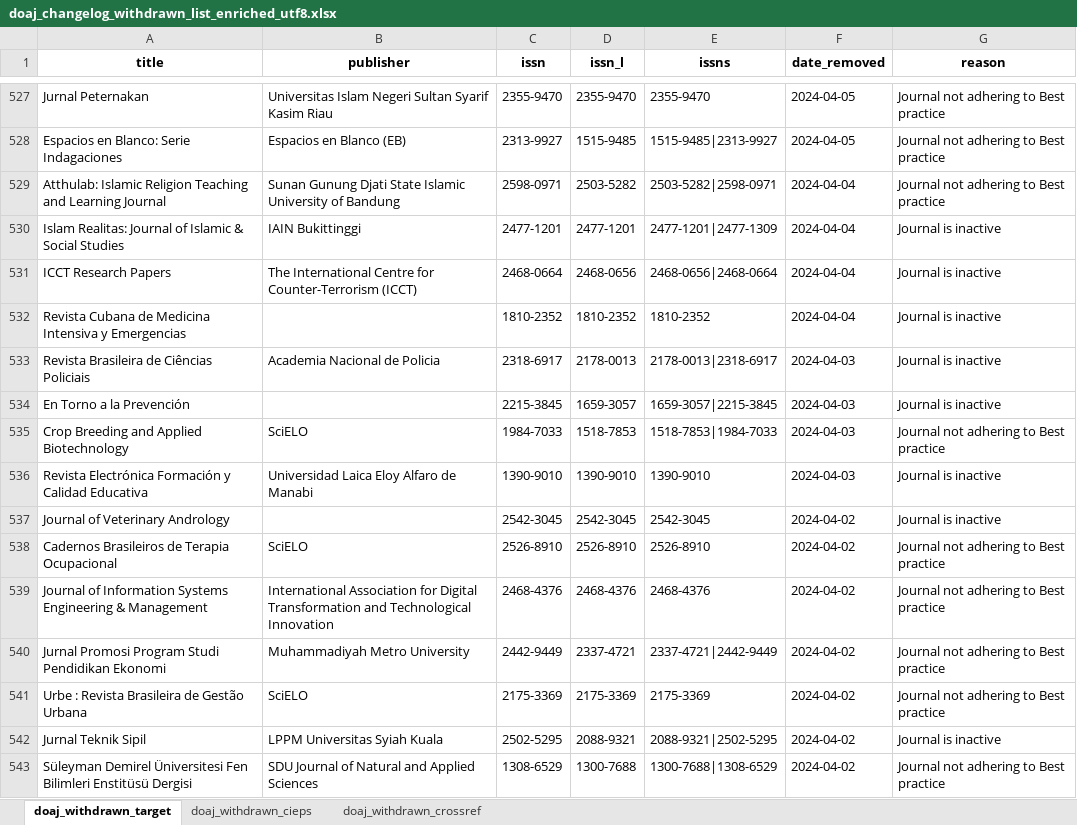
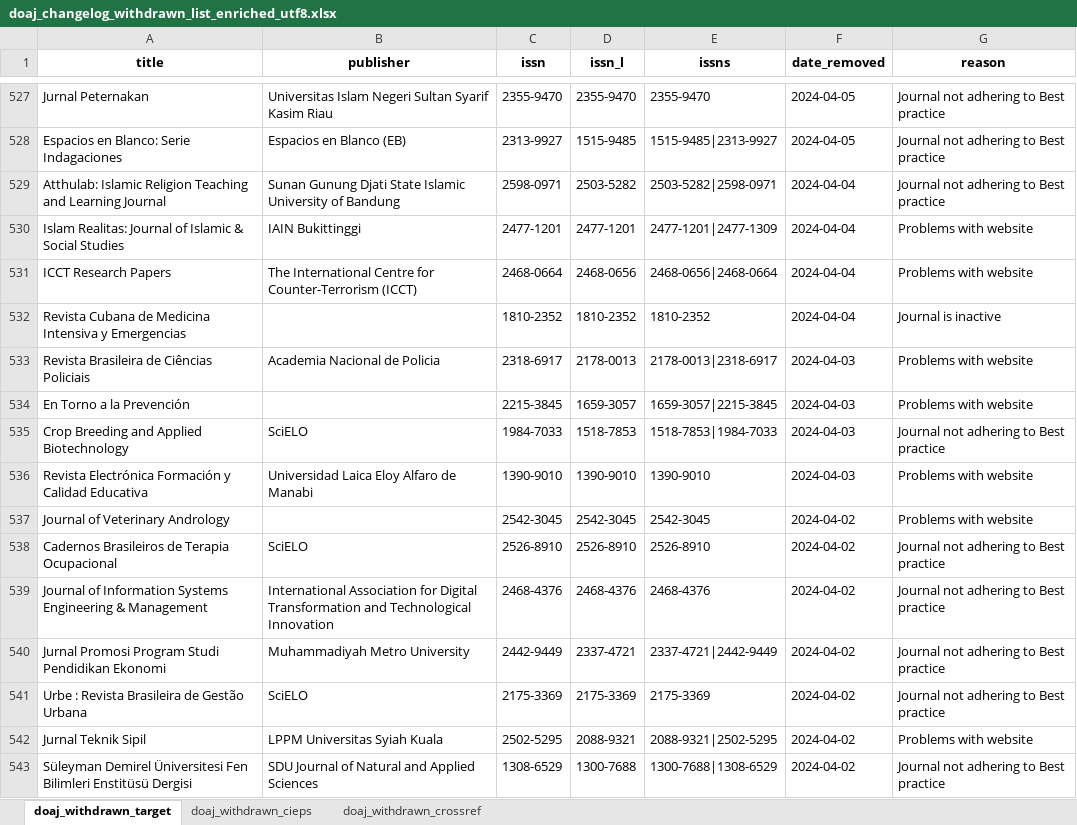
Before and after one commit to slub/doaj-changelog, an Excel workbook: data/doaj_changelog_withdrawn_list_enriched_utf8.xlsx, sheet doaj_withdrawn_target, drawn as a sheet; only a part is shown, gaps mark what is left out; values as stored, in another font and other column widths than the file's, no borders; the diff covers the shown part only; the diff names each change by its address in the sheet, - before the commit and + after, or states it on an @@ line.

Commit message:
Update mapping of reasons

```diff
--- a/data/doaj_changelog_withdrawn_list_enriched_utf8.xlsx (sheet doaj_withdrawn_target)
+++ b/data/doaj_changelog_withdrawn_list_enriched_utf8.xlsx (sheet doaj_withdrawn_target)
-G530:G531 (reason): Journal is inactive
+G530:G531 (reason): Problems with website
-G533:G534 (reason): Journal is inactive
+G533:G534 (reason): Problems with website
-G536:G537 (reason): Journal is inactive
+G536:G537 (reason): Problems with website
-G542 (reason): Journal is inactive
+G542 (reason): Problems with website
```
Also changed, not shown: 751 edited cells elsewhere in this sheet, 3 other files.
